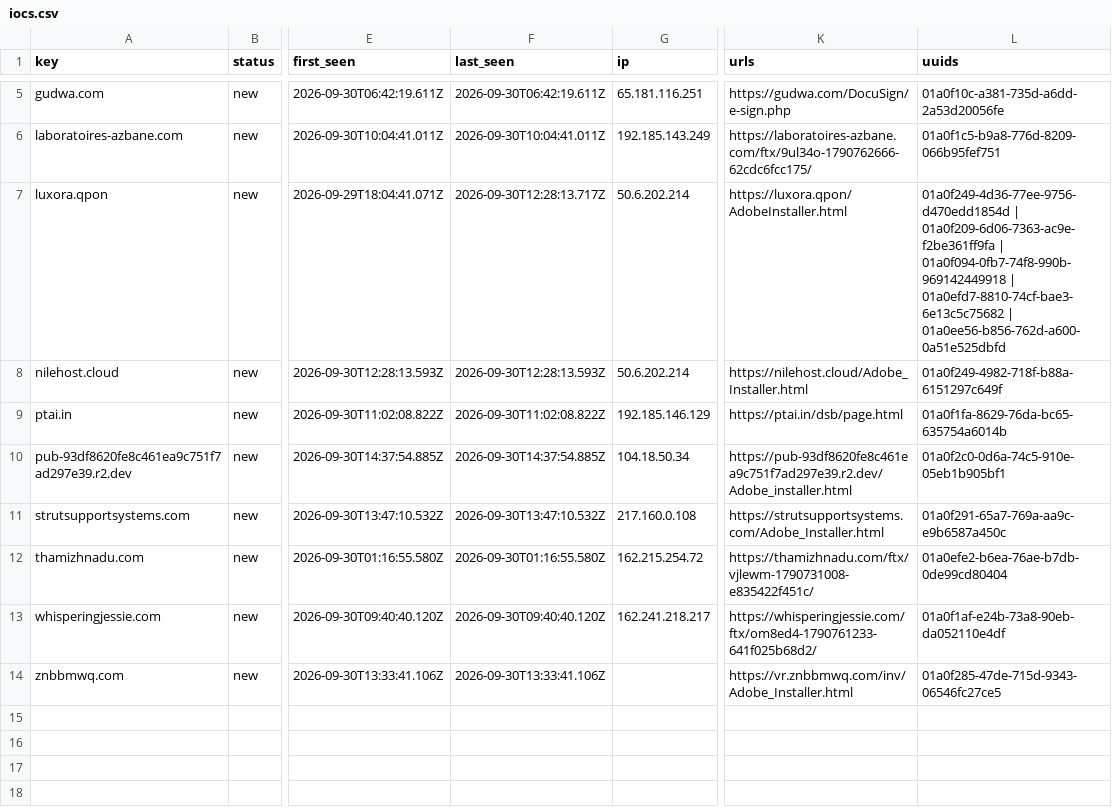
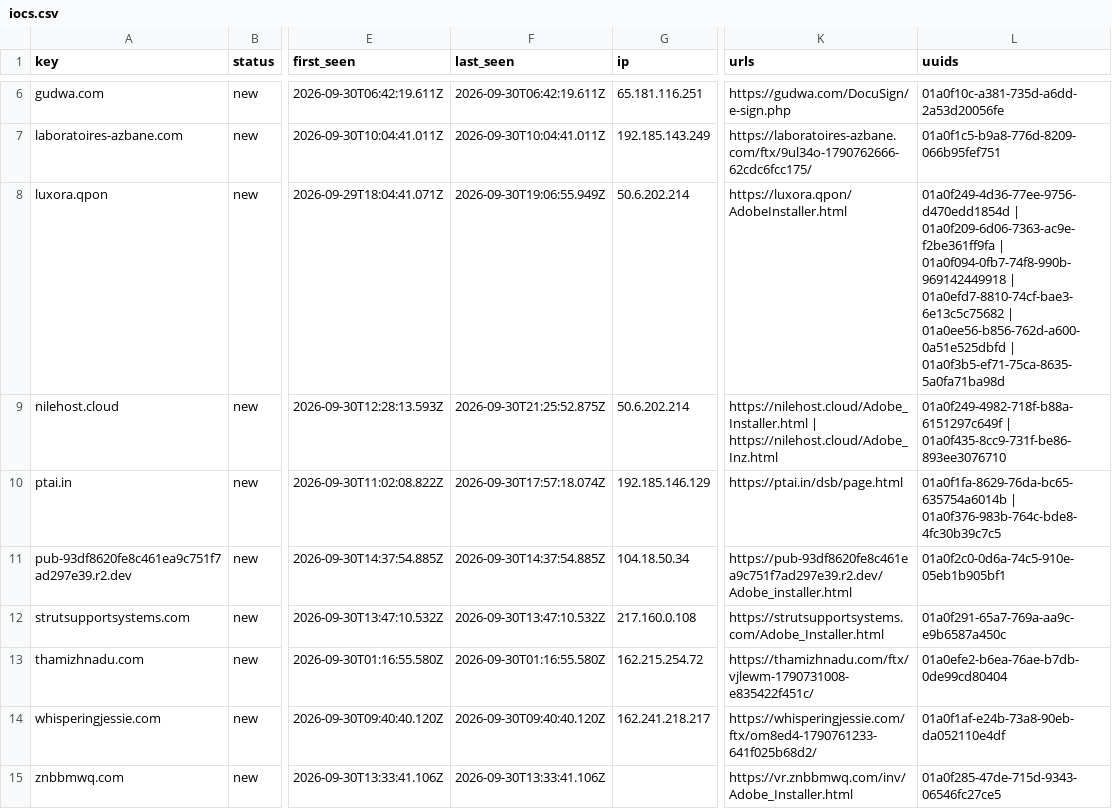
Before and after one commit to nullwhire/Csuite-collector, a CSV file: iocs.csv, drawn as a sheet; only a part is shown, gaps mark what is left out; addresses are those after the commit; the diff covers the shown part only; the diff names each change by its address in the sheet, - before the commit and + after, or states it on an @@ line.

```diff
--- a/iocs.csv
+++ b/iocs.csv
-F8 (last_seen): 2026-09-30T12:28:13.717Z
+F8 (last_seen): 2026-09-30T19:06:55.949Z
-L8 (uuids): …| 01a0ee56-b856-762d-a600-0a51e525dbfd
+L8 (uuids): …| 01a0ee56-b856-762d-a600-0a51e525dbfd | 01a0f3b5-ef71-75ca-8635-5a0fa71ba98d
-F9 (last_seen): 2026-09-30T12:28:13.593Z
+F9 (last_seen): 2026-09-30T21:25:52.875Z
-K9 (urls): https://nilehost.cloud/Adobe_Installer.html
+K9 (urls): https://nilehost.cloud/Adobe_Installer.html | https://nilehost.cloud/Adobe_Inz.html
-L9 (uuids): 01a0f249-4982-718f-b88a-6151297c649f
+L9 (uuids): 01a0f249-4982-718f-b88a-6151297c649f | 01a0f435-8cc9-731f-be86-893ee3076710
-F10 (last_seen): 2026-09-30T11:02:08.822Z
+F10 (last_seen): 2026-09-30T17:57:18.074Z
-L10 (uuids): 01a0f1fa-8629-76da-bc65-635754a6014b
+L10 (uuids): 01a0f1fa-8629-76da-bc65-635754a6014b | 01a0f376-983b-764c-bde8-4fc30b39c7c5
```
Also changed, not shown: 1 added row and 4 edited cells elsewhere in this file, 2 other files.
